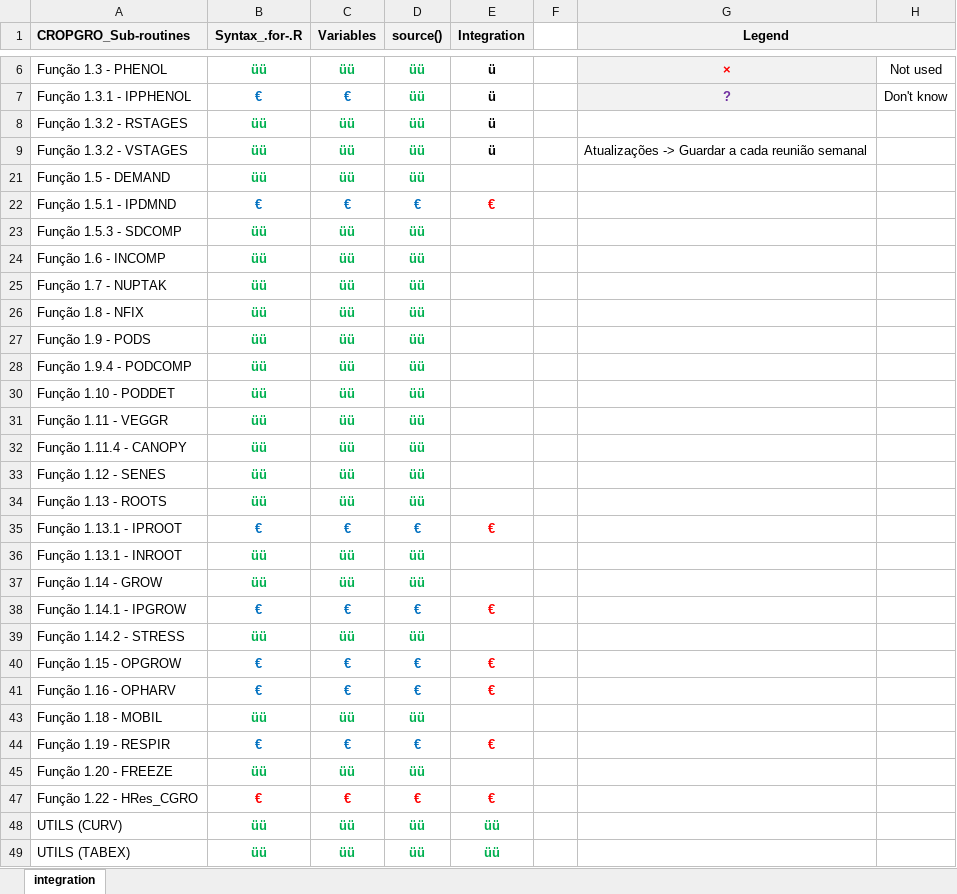
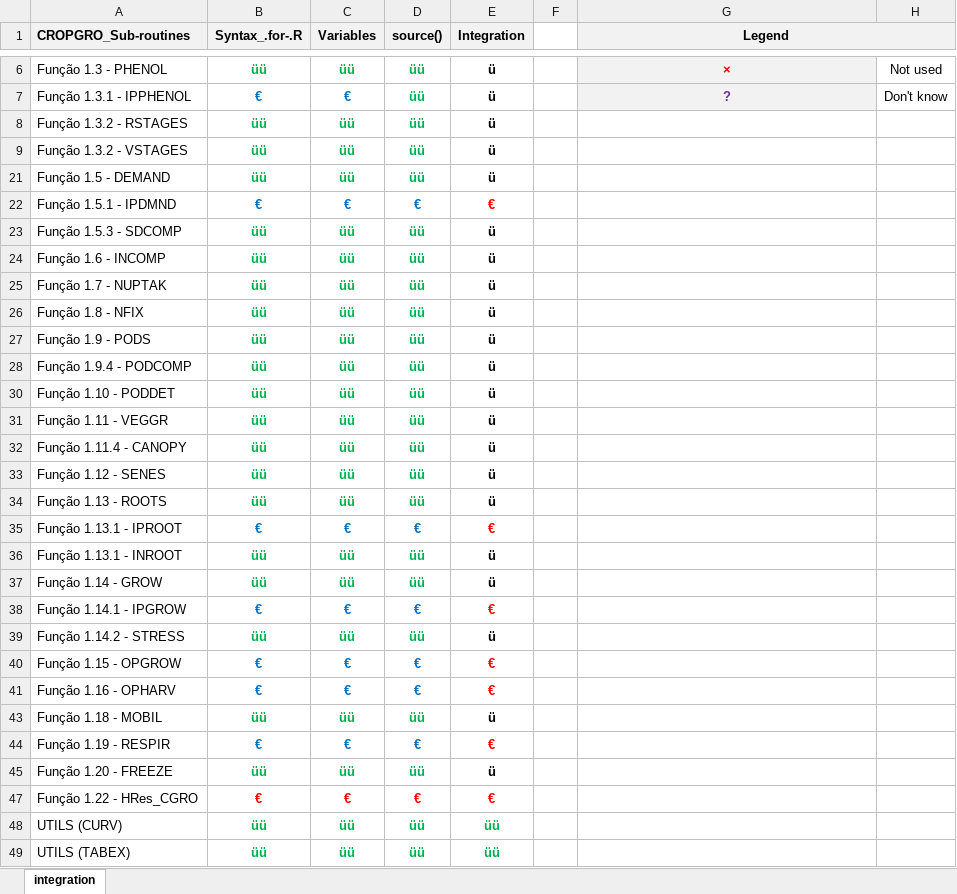
Before and after one commit to JBortolucci/ECOSMOS, an Excel workbook: R/CropModels/Soybean/Soybean_support.xlsx, sheet integration, drawn as a sheet; only a part is shown, gaps mark what is left out; values as stored, in another font and other column widths than the file's, no borders; the diff covers the shown part only; the diff names each change by its address in the sheet, - before the commit and + after, or states it on an @@ line.

```diff
--- a/R/CropModels/Soybean/Soybean_support.xlsx (sheet integration)
+++ b/R/CropModels/Soybean/Soybean_support.xlsx (sheet integration)
-G9 (Legend): Atualizações -> Guardar a cada reunião semanal
+G9 (Legend): (empty)
-E21 (Integration): (empty)
+E21 (Integration): ü
-E23:E28 (Integration): (empty)
+E23:E28 (Integration): ü
-E30:E34 (Integration): (empty)
+E30:E34 (Integration): ü
-E36:E37 (Integration): (empty)
+E36:E37 (Integration): ü
-E39 (Integration): (empty)
+E39 (Integration): ü
-E43 (Integration): (empty)
+E43 (Integration): ü
-E45 (Integration): (empty)
+E45 (Integration): ü
```
Also changed, not shown: 1 edited cell elsewhere in this sheet, 4 other files.
